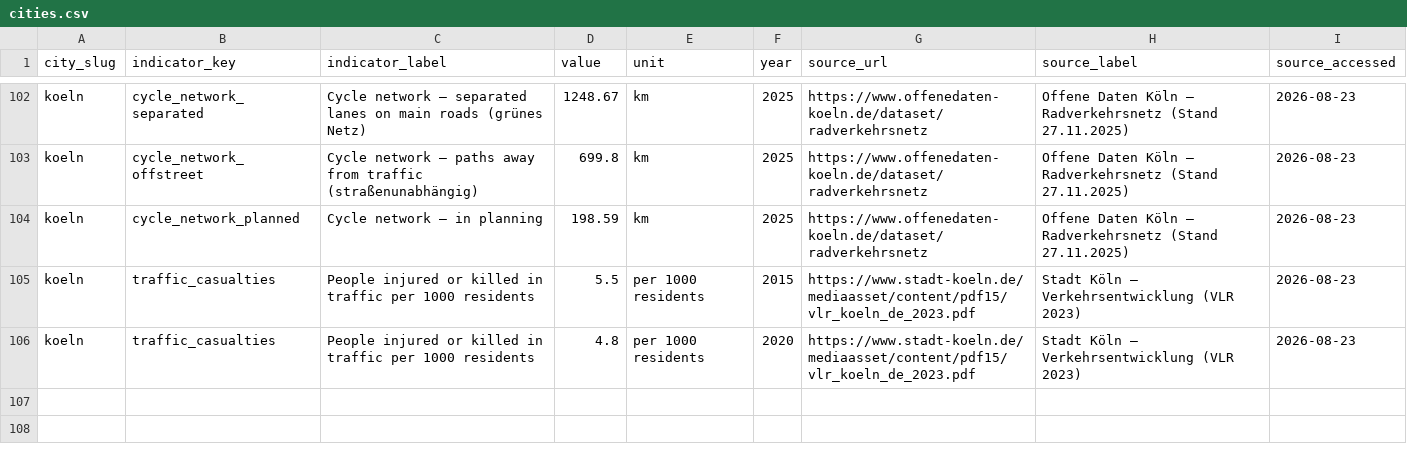
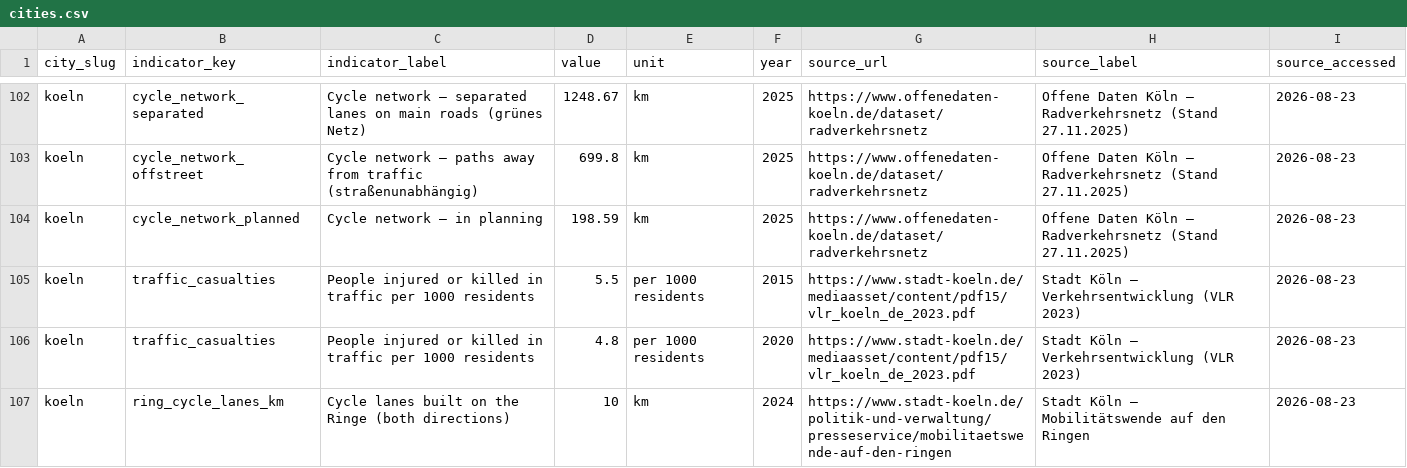
Before and after one commit to pizzadesigner/project-make1, a CSV file: data/cities.csv, drawn as a sheet; only a part is shown, gaps mark what is left out; the diff names each change by its address in the sheet, - before the commit and + after, or states it on an @@ line.

```diff
--- a/data/cities.csv
+++ b/data/cities.csv
+row 107: koeln | ring_cycle_lanes_km | Cycle lanes built on the Ringe (both directions) | 10 | km | 2024 | https://www.stadt-koeln.de/politik-und-verwaltung/presseservice/mobilitaetswende-auf-den-ringen | Stadt Köln – Mobilitätswende auf den Ringen | 2026-08-23
```
Also changed, not shown: 15 other files.
